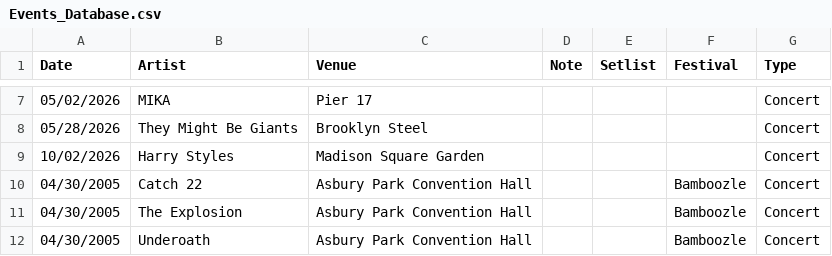
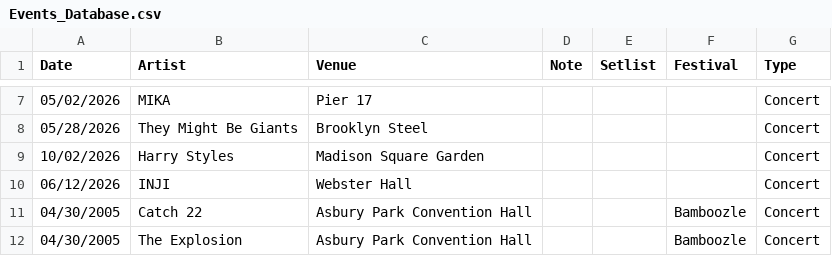
Before and after one commit to jjustinnnnn/Events, a CSV file: Events_Database.csv, drawn as a sheet; only a part is shown, gaps mark what is left out; the shorter side is filled out with more unchanged rows; the diff names each change by its address in the sheet, - before the commit and + after, or states it on an @@ line.

Commit message:
Update Events_Database.csv [2026-06-13T01:00:46.143Z]

```diff
--- a/Events_Database.csv
+++ b/Events_Database.csv
+row 10: 06/12/2026 | INJI | Webster Hall |  |  |  | Concert
```
